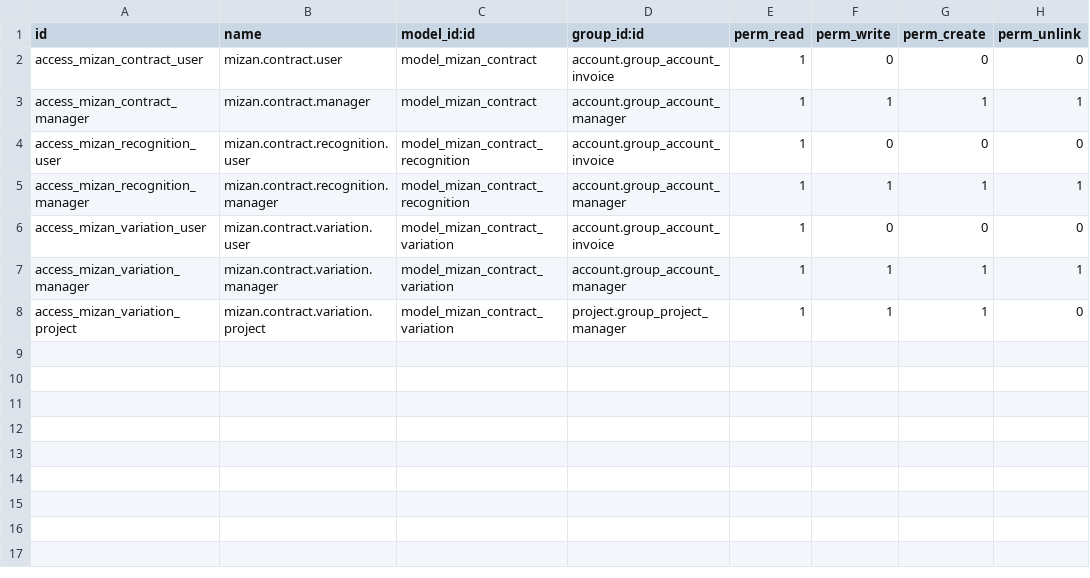
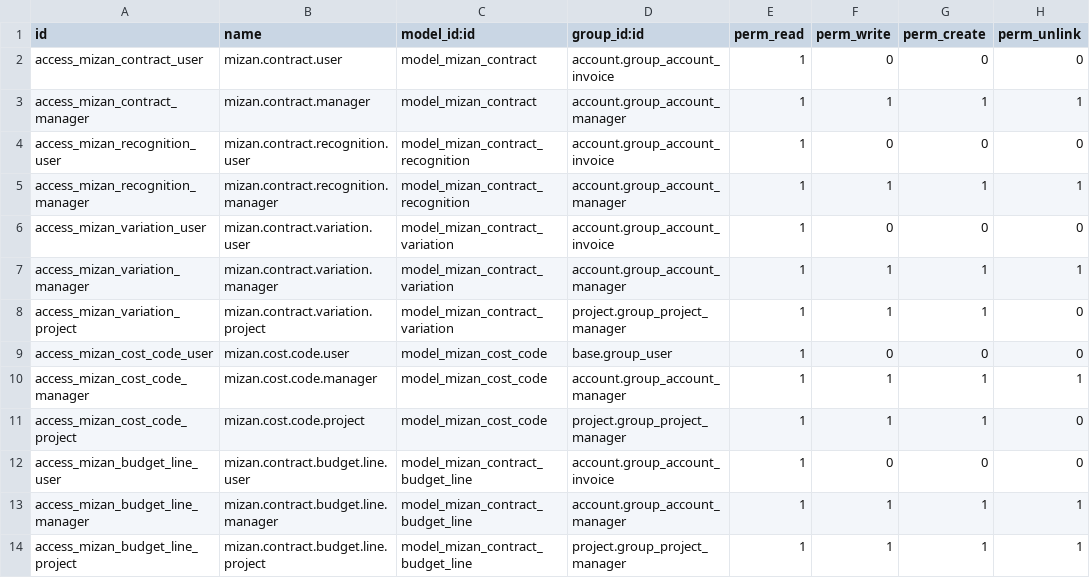
Before and after one commit to procount157-commits/mizan-erp, a CSV file: custom_addons/mizan_contracting/security/ir.model.access.csv, drawn as a sheet; the diff names each change by its address in the sheet, - before the commit and + after, or states it on an @@ line.

```diff
--- a/custom_addons/mizan_contracting/security/ir.model.access.csv
+++ b/custom_addons/mizan_contracting/security/ir.model.access.csv
+row 9: access_mizan_cost_code_user | mizan.cost.code.user | model_mizan_cost_code | base.group_user | 1 | 0 | 0 | 0
+row 10: access_mizan_cost_code_manager | mizan.cost.code.manager | model_mizan_cost_code | account.group_account_manager | 1 | 1 | 1 | 1
+row 11: access_mizan_cost_code_project | mizan.cost.code.project | model_mizan_cost_code | project.group_project_manager | 1 | 1 | 1 | 0
+row 12: access_mizan_budget_line_user | mizan.contract.budget.line.user | model_mizan_contract_budget_line | account.group_account_invoice | 1 | 0 | 0 | 0
+row 13: access_mizan_budget_line_manager | mizan.contract.budget.line.manager | model_mizan_contract_budget_line | account.group_account_manager | 1 | 1 | 1 | 1
+row 14: access_mizan_budget_line_project | mizan.contract.budget.line.project | model_mizan_contract_budget_line | project.group_project_manager | 1 | 1 | 1 | 1
```
Also changed, not shown: 7 other files.
